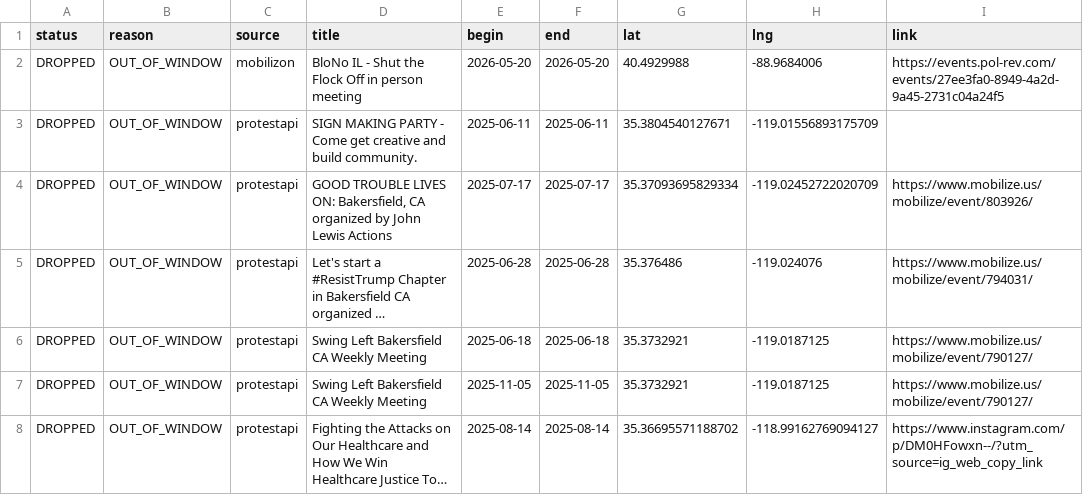
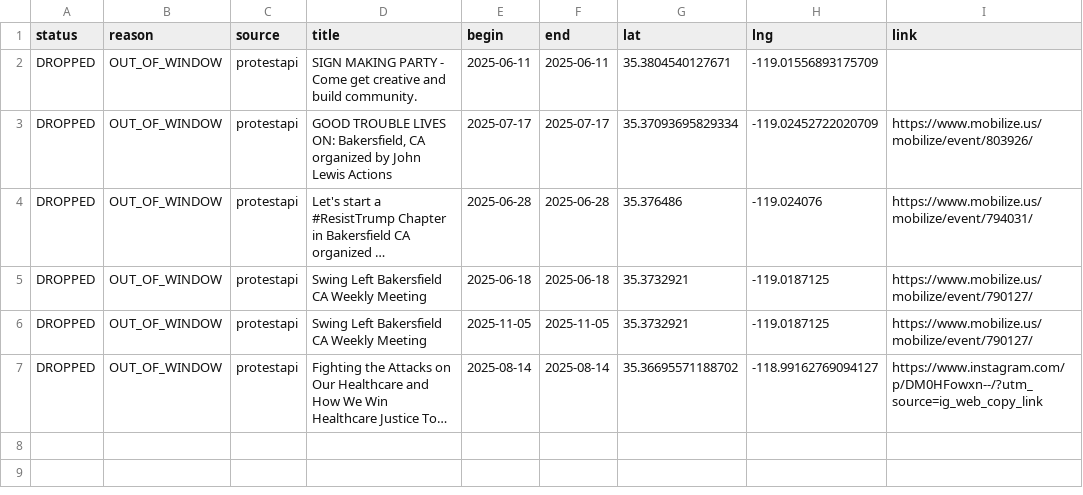
Before and after one commit to ConcernedCitizen2025/Project2025-Assistant, a CSV file: assets/data/discard_rows.csv, drawn as a sheet; long unchanged cells end in ….

```diff
--- a/assets/data/discard_rows.csv
+++ b/assets/data/discard_rows.csv
@@ -1,3 +1,2 @@
 status,reason,source,title,begin,end,lat,lng,link
-"DROPPED","OUT_OF_WINDOW","mobilizon","BloNo IL - Shut the Flock Off in person meeting","2026-05-20","2026-05-20","40.4929988","-88.9684006","https://events.pol-rev.com/events/27ee3fa0-8949-4a2d-9a45-2731c04a24f5"
 "DROPPED","OUT_OF_WINDOW","protestapi","SIGN MAKING PARTY - Come get creative and build community.","2025-06-11","2025-06-11","35.3804540127671","-119.01556893175709",""
```
Also changed, not shown: 13 other files.
